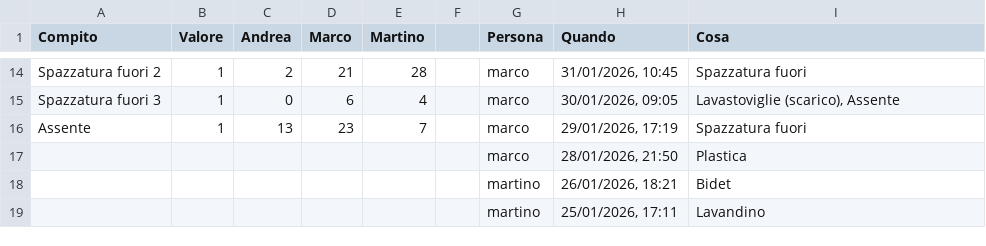
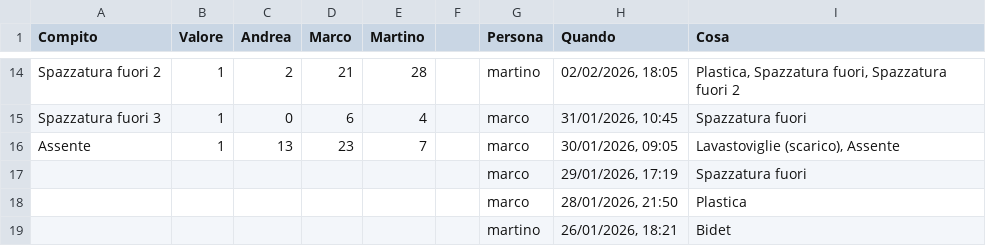
Before and after one commit to BertrandPouget/litpii, a CSV file: data/chores.csv, drawn as a sheet; only a part is shown, gaps mark what is left out; the shorter side is filled out with more unchanged rows; the diff covers the shown part only; the diff names each change by its address in the sheet, - before the commit and + after, or states it on an @@ line.

Commit message:
Update chores for martino

```diff
--- a/data/chores.csv
+++ b/data/chores.csv
-G14 (Persona): marco
+G14 (Persona): martino
-H14 (Quando): 31/01/2026, 10:45
+H14 (Quando): 02/02/2026, 18:05
-I14 (Cosa): Spazzatura fuori
+I14 (Cosa): Plastica, Spazzatura fuori, Spazzatura fuori 2
-H15 (Quando): 30/01/2026, 09:05
+H15 (Quando): 31/01/2026, 10:45
-I15 (Cosa): Lavastoviglie (scarico), Assente
+I15 (Cosa): Spazzatura fuori
-H16 (Quando): 29/01/2026, 17:19
+H16 (Quando): 30/01/2026, 09:05
-I16 (Cosa): Spazzatura fuori
+I16 (Cosa): Lavastoviglie (scarico), Assente
+row 17:  |  |  |  |  |  | marco | 29/01/2026, 17:19 | Spazzatura fuori
```
Also changed, not shown: 30 edited cells elsewhere in this file.
